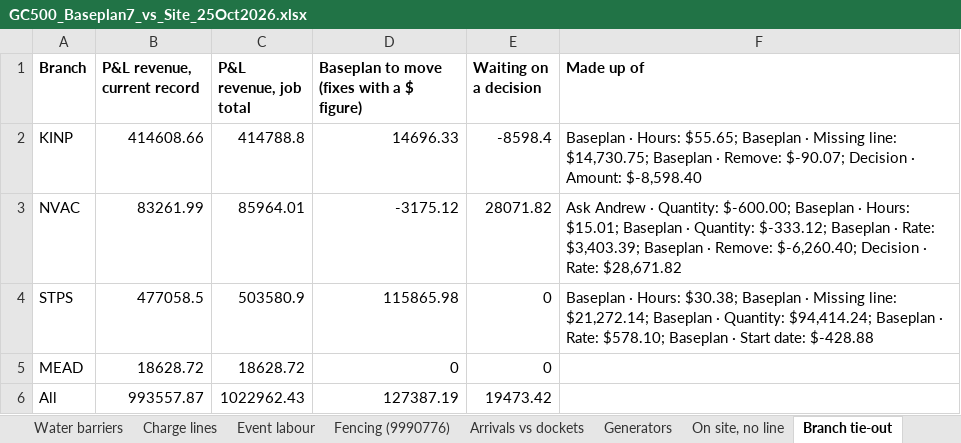
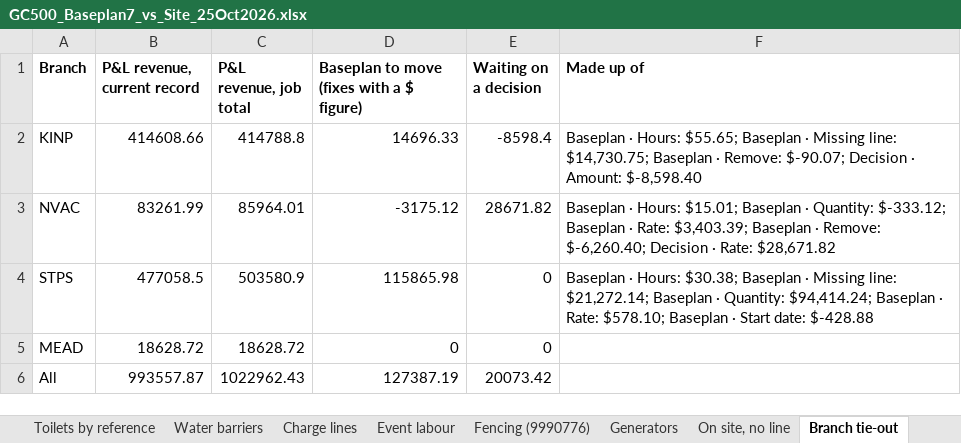
Before and after one commit to tatts29-svg/fish, an Excel workbook: 03_GC500_Delivery_Control/review_25Oct2026_baseplan7/GC500_Baseplan7_vs_Site_25Oct2026.xlsx, sheet Branch tie-out, drawn as a sheet; values as stored, in another font and other column widths than the file's, no borders; the diff names each change by its address in the sheet, - before the commit and + after, or states it on an @@ line.

```diff
--- a/03_GC500_Delivery_Control/review_25Oct2026_baseplan7/GC500_Baseplan7_vs_Site_25Oct2026.xlsx (sheet Branch tie-out)
+++ b/03_GC500_Delivery_Control/review_25Oct2026_baseplan7/GC500_Baseplan7_vs_Site_25Oct2026.xlsx (sheet Branch tie-out)
-sheet tab: Arrivals vs dockets
-E3 (Waiting on a decision): 28071.82
+E3 (Waiting on a decision): 28671.82
-F3 (Made up of): Ask Andrew · Quantity: $-600.00; Baseplan ·…
+F3 (Made up of): Baseplan ·…
-E6 (Waiting on a decision): 19473.42
+E6 (Waiting on a decision): 20073.42
```
Also changed, not shown: sheet Fix list, sheet Charge lines, sheet Every line, 8 other files.
